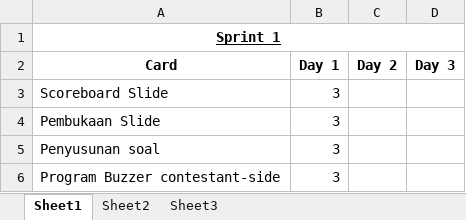
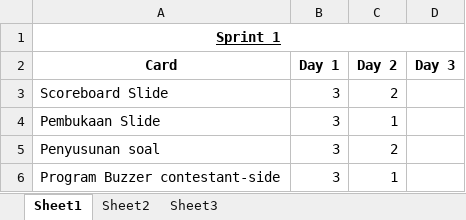
Before and after one commit to Prothone/Trivia, an Excel workbook: Burntdown Chart.xlsx, sheet Sheet1, drawn as a sheet; values as stored, in another font and other column widths than the file's, no borders; charts and pictures not drawn; the diff names each change by its address in the sheet, - before the commit and + after, or states it on an @@ line.

```diff
--- a/Burntdown Chart.xlsx (sheet Sheet1)
+++ b/Burntdown Chart.xlsx (sheet Sheet1)
-C3 (Day 2): (empty)
+C3 (Day 2): 2
-C4 (Day 2): (empty)
+C4 (Day 2): 1
-C5 (Day 2): (empty)
+C5 (Day 2): 2
-C6 (Day 2): (empty)
+C6 (Day 2): 1
```
Also changed, not shown: charts or pictures, 1 other file.
